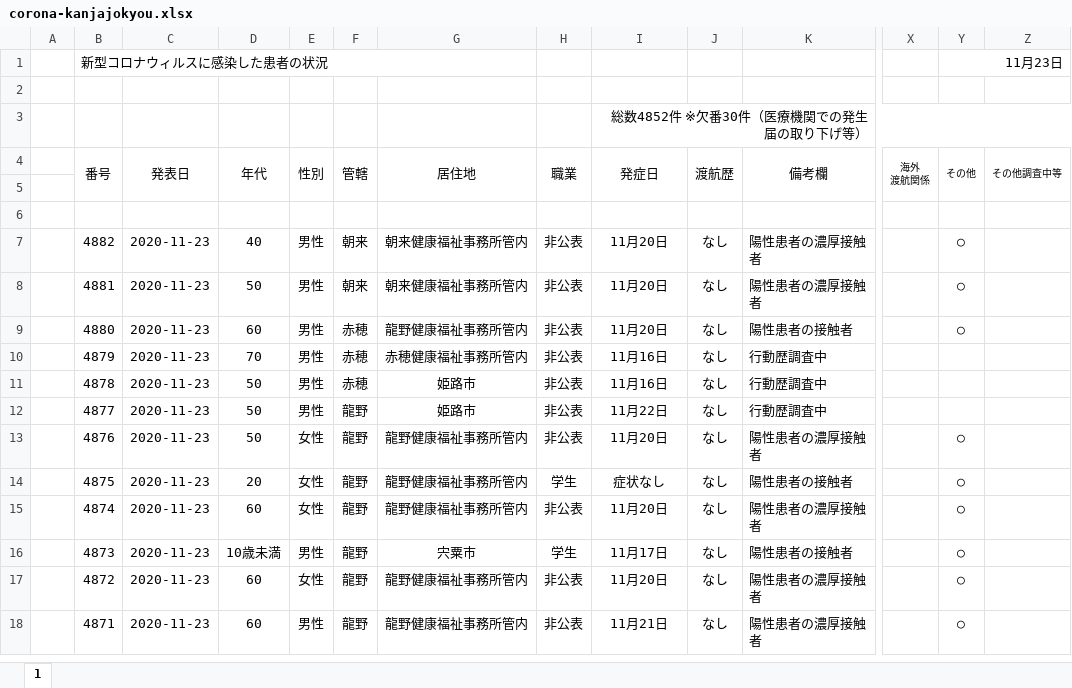
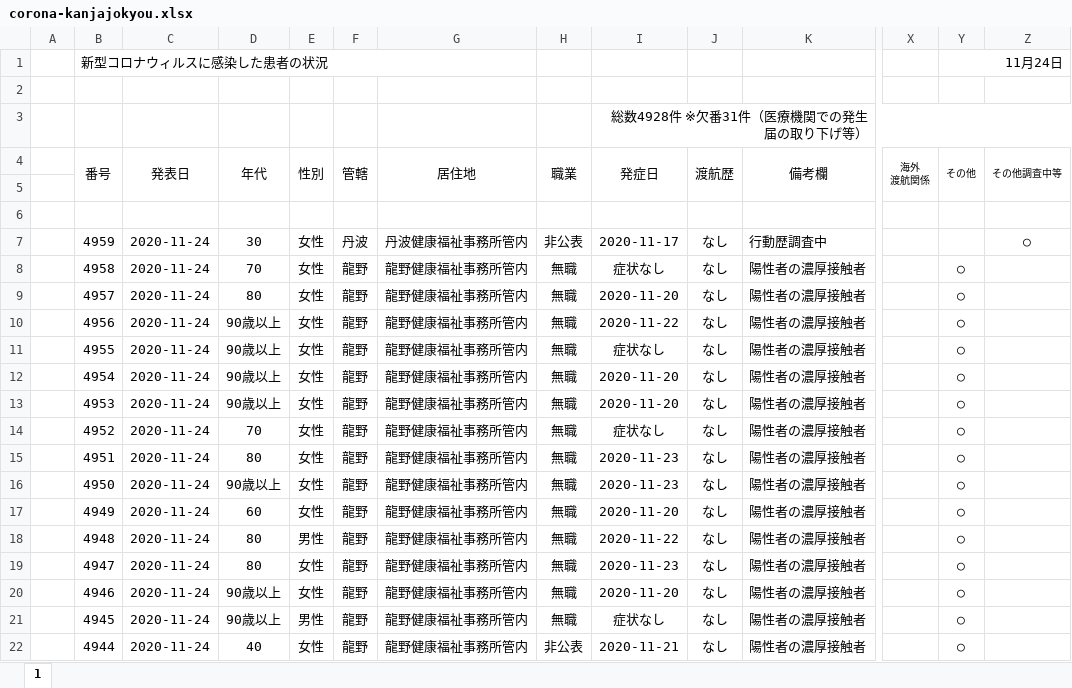
Before and after one commit to imabari/hyougo-covid19, an Excel workbook: corona-kanjajokyou.xlsx, sheet 1, drawn as a sheet; only a part is shown, gaps mark what is left out; the shorter side is filled out with more unchanged rows; values as stored, in another font and other column widths than the file's, no borders; conditional formats not drawn; rows hold the shown columns only; the diff covers the shown part only; the diff names each change by its address in the sheet, - before the commit and + after, or states it on an @@ line.

```diff
--- a/corona-kanjajokyou.xlsx (sheet 1)
+++ b/corona-kanjajokyou.xlsx (sheet 1)
-Y1 (その他): 11月23日
+Y1 (その他): 11月24日
-I3 (発症日): 総数4852件 ※欠番30件（医療機関での発生届の取り下げ等）
+I3 (発症日): 総数4928件 ※欠番31件（医療機関での発生届の取り下げ等）
+row 7:  | 4959 | 2020-11-24 | 30 | 女性 | 丹波 | 丹波健康福祉事務所管内 | 非公表 | 2020-11-17 | なし | 行動歴調査中 |  |  | ○
+row 8:  | 4958 | 2020-11-24 | 70 | 女性 | 龍野 | 龍野健康福祉事務所管内 | 無職 | 症状なし | なし | 陽性者の濃厚接触者 |  | ○
+row 9:  | 4957 | 2020-11-24 | 80 | 女性 | 龍野 | 龍野健康福祉事務所管内 | 無職 | 2020-11-20 | なし | 陽性者の濃厚接触者 |  | ○
+row 10:  | 4956 | 2020-11-24 | 90歳以上 | 女性 | 龍野 | 龍野健康福祉事務所管内 | 無職 | 2020-11-22 | なし | 陽性者の濃厚接触者 |  | ○
+row 11:  | 4955 | 2020-11-24 | 90歳以上 | 女性 | 龍野 | 龍野健康福祉事務所管内 | 無職 | 症状なし | なし | 陽性者の濃厚接触者 |  | ○
+row 12:  | 4954 | 2020-11-24 | 90歳以上 | 女性 | 龍野 | 龍野健康福祉事務所管内 | 無職 | 2020-11-20 | なし | 陽性者の濃厚接触者 |  | ○
+row 13:  | 4953 | 2020-11-24 | 90歳以上 | 女性 | 龍野 | 龍野健康福祉事務所管内 | 無職 | 2020-11-20 | なし | 陽性者の濃厚接触者 |  | ○
+row 14:  | 4952 | 2020-11-24 | 70 | 女性 | 龍野 | 龍野健康福祉事務所管内 | 無職 | 症状なし | なし | 陽性者の濃厚接触者 |  | ○
+row 15:  | 4951 | 2020-11-24 | 80 | 女性 | 龍野 | 龍野健康福祉事務所管内 | 無職 | 2020-11-23 | なし | 陽性者の濃厚接触者 |  | ○
+row 16:  | 4950 | 2020-11-24 | 90歳以上 | 女性 | 龍野 | 龍野健康福祉事務所管内 | 無職 | 2020-11-23 | なし | 陽性者の濃厚接触者 |  | ○
+row 17:  | 4949 | 2020-11-24 | 60 | 女性 | 龍野 | 龍野健康福祉事務所管内 | 無職 | 2020-11-20 | なし | 陽性者の濃厚接触者 |  | ○
+row 18:  | 4948 | 2020-11-24 | 80 | 男性 | 龍野 | 龍野健康福祉事務所管内 | 無職 | 2020-11-22 | なし | 陽性者の濃厚接触者 |  | ○
+row 19:  | 4947 | 2020-11-24 | 80 | 女性 | 龍野 | 龍野健康福祉事務所管内 | 無職 | 2020-11-23 | なし | 陽性者の濃厚接触者 |  | ○
+row 20:  | 4946 | 2020-11-24 | 90歳以上 | 女性 | 龍野 | 龍野健康福祉事務所管内 | 無職 | 2020-11-20 | なし | 陽性者の濃厚接触者 |  | ○
+row 21:  | 4945 | 2020-11-24 | 90歳以上 | 男性 | 龍野 | 龍野健康福祉事務所管内 | 無職 | 症状なし | なし | 陽性者の濃厚接触者 |  | ○
+row 22:  | 4944 | 2020-11-24 | 40 | 女性 | 龍野 | 龍野健康福祉事務所管内 | 非公表 | 2020-11-21 | なし | 陽性者の濃厚接触者 |  | ○
```
Also changed, not shown: 61 added rows and 166 edited cells elsewhere in this sheet, formulas that keep their value, daily_kanja.xlsx, 3 other files.
